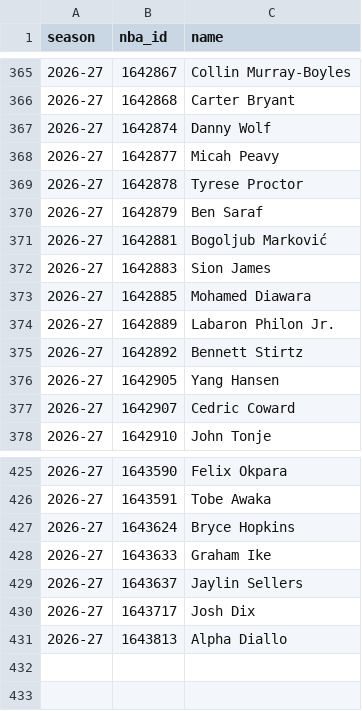
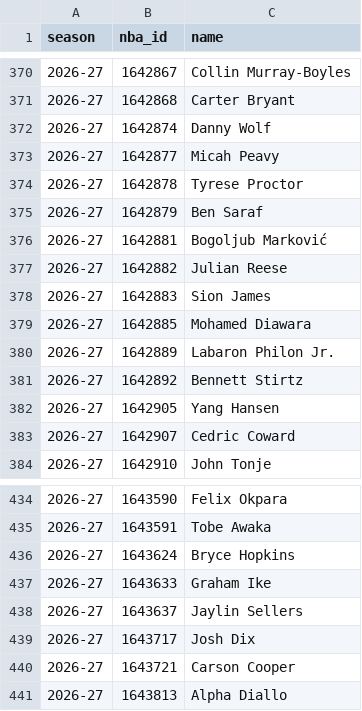
Before and after one commit to lumahoops/hoop-impact-bench, a CSV file: live/data/players_2026-27.csv, drawn as a sheet; only a part is shown, gaps mark what is left out; the diff covers the shown part only; the diff names each change by its address in the sheet, - before the commit and + after, or states it on an @@ line.

```diff
--- a/live/data/players_2026-27.csv
+++ b/live/data/players_2026-27.csv
+row 377: 2026-27 | 1642882 | Julian Reese
+row 440: 2026-27 | 1643721 | Carson Cooper
```
Also changed, not shown: 8 added rows elsewhere in this file, live/results/frozen_games.csv, live/results/frozen_history.csv, 2 other files.
